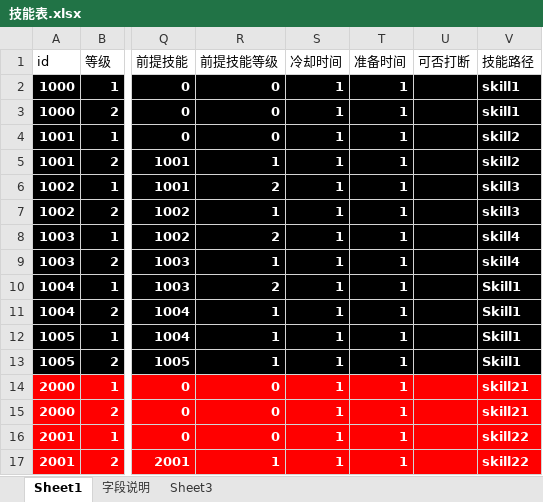
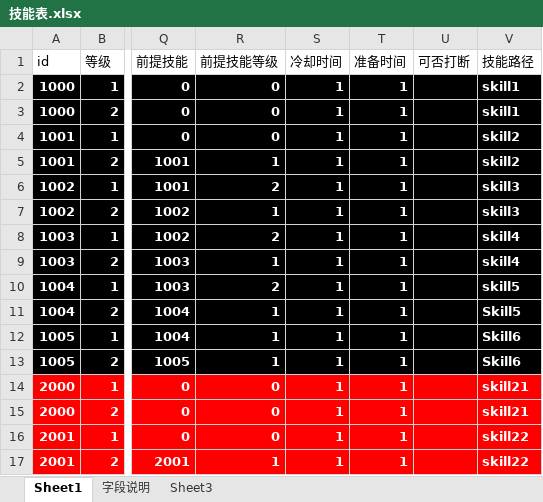
Before and after one commit to Klanly/BWM, an Excel workbook: doc/table/技能表.xlsx, sheet Sheet1, drawn as a sheet; only a part is shown, gaps mark what is left out; values as stored, in another font and other column widths than the file's, no borders; the diff names each change by its address in the sheet, - before the commit and + after, or states it on an @@ line.

Commit message:
修改了战士技能的配置

```diff
--- a/doc/table/技能表.xlsx (sheet Sheet1)
+++ b/doc/table/技能表.xlsx (sheet Sheet1)
-V10 (技能路径): Skill1
+V10 (技能路径): skill5
-V11 (技能路径): Skill1
+V11 (技能路径): Skill5
-V12:V13 (技能路径): Skill1
+V12:V13 (技能路径): Skill6
```
